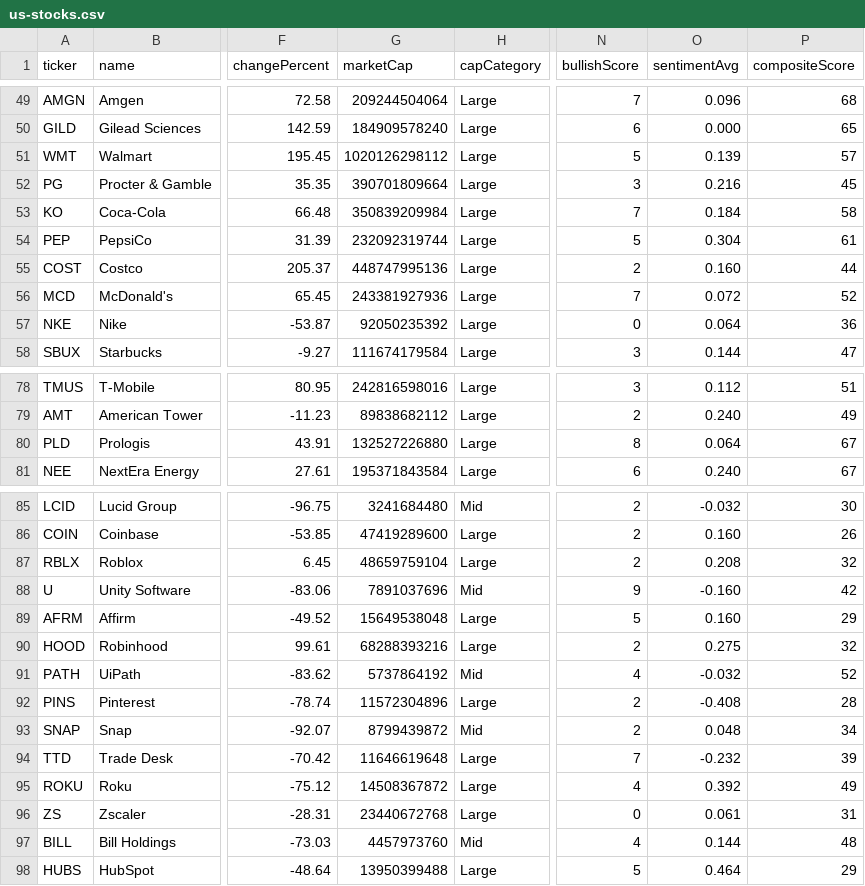
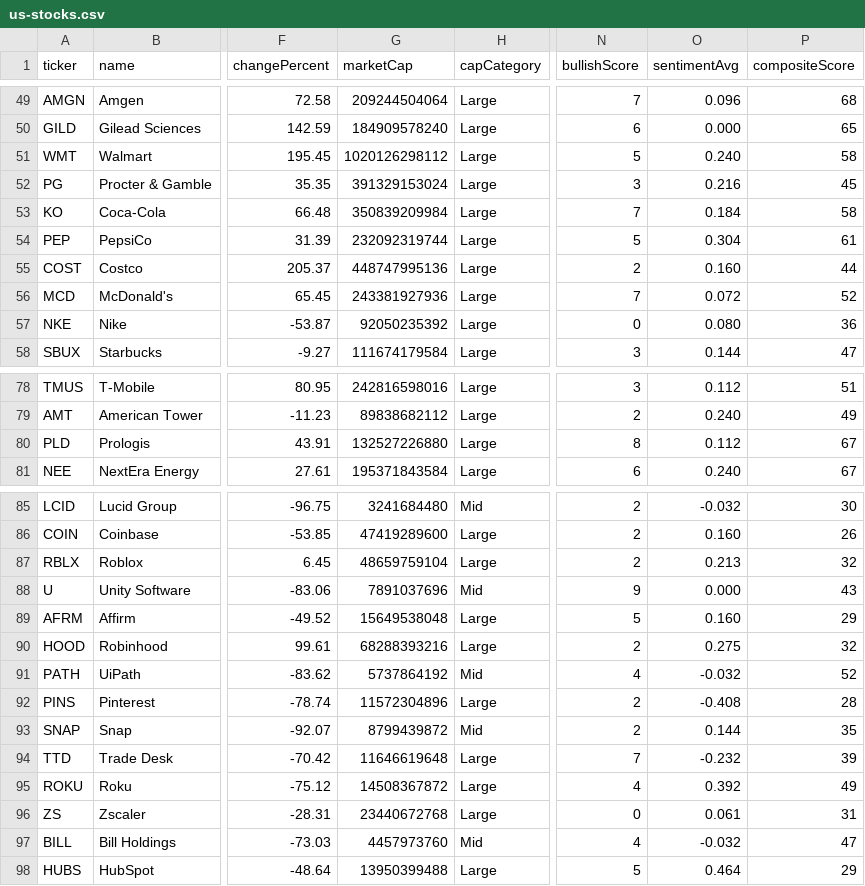
Before and after one commit to devops-monk/share-market, a CSV file: data/us-stocks.csv, drawn as a sheet; only a part is shown, gaps mark what is left out; the diff covers the shown part only; the diff names each change by its address in the sheet, - before the commit and + after, or states it on an @@ line.

```diff
--- a/data/us-stocks.csv
+++ b/data/us-stocks.csv
-O51 (sentimentAvg): 0.139
+O51 (sentimentAvg): 0.240
-P51 (compositeScore): 57
+P51 (compositeScore): 58
-G52 (marketCap): 390701809664
+G52 (marketCap): 391329153024
-O57 (sentimentAvg): 0.064
+O57 (sentimentAvg): 0.080
-O80 (sentimentAvg): 0.064
+O80 (sentimentAvg): 0.112
-O87 (sentimentAvg): 0.208
+O87 (sentimentAvg): 0.213
-O88 (sentimentAvg): -0.160
+O88 (sentimentAvg): 0.000
-P88 (compositeScore): 42
+P88 (compositeScore): 43
-O93 (sentimentAvg): 0.048
+O93 (sentimentAvg): 0.144
-P93 (compositeScore): 34
+P93 (compositeScore): 35
-O97 (sentimentAvg): 0.144
+O97 (sentimentAvg): -0.032
-P97 (compositeScore): 48
+P97 (compositeScore): 47
```
Also changed, not shown: 16 edited cells elsewhere in this file, data/uk-stocks.csv, 9 other files.
